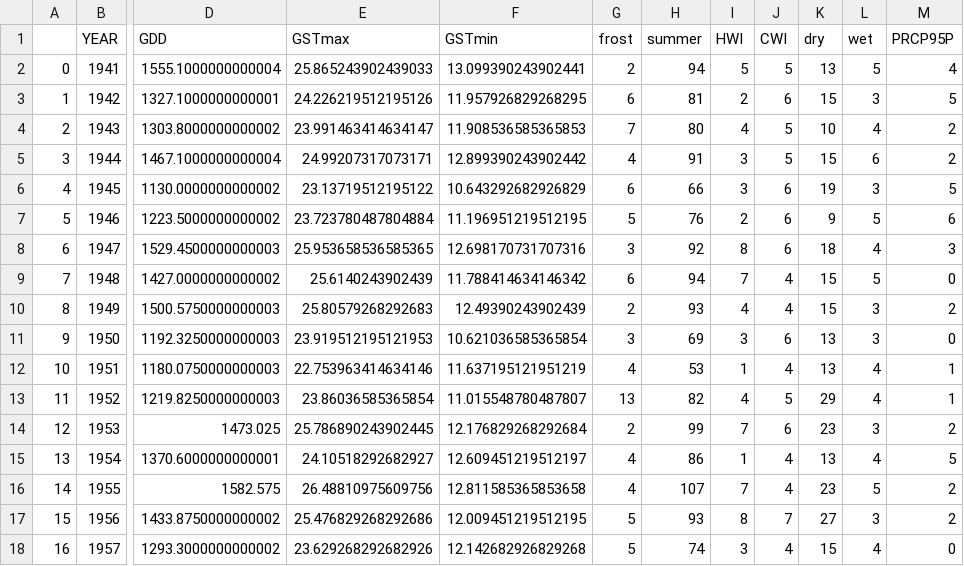
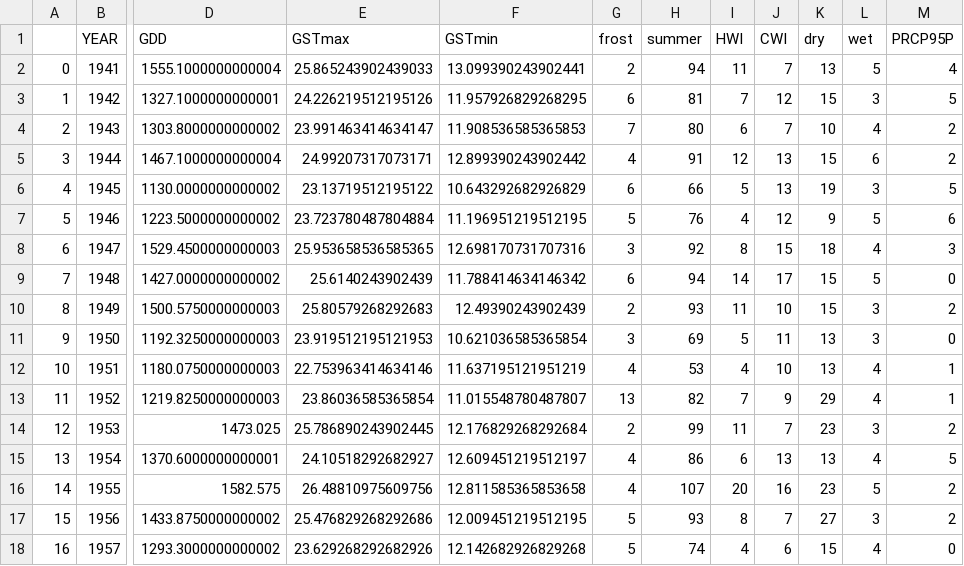
Before and after one commit to ucfjimg/CAP5610-project, a CSV file: data/wx/wx-frontier-agg.csv, drawn as a sheet; only a part is shown, gaps mark what is left out; the diff covers the shown part only; the diff names each change by its address in the sheet, - before the commit and + after, or states it on an @@ line.

```diff
--- a/data/wx/wx-frontier-agg.csv
+++ b/data/wx/wx-frontier-agg.csv
-I2 (HWI): 5
+I2 (HWI): 11
-J2 (CWI): 5
+J2 (CWI): 7
-I3 (HWI): 2
+I3 (HWI): 7
-J3 (CWI): 6
+J3 (CWI): 12
-I4 (HWI): 4
+I4 (HWI): 6
-J4 (CWI): 5
+J4 (CWI): 7
-I5 (HWI): 3
+I5 (HWI): 12
-J5 (CWI): 5
+J5 (CWI): 13
-I6 (HWI): 3
+I6 (HWI): 5
-J6 (CWI): 6
+J6 (CWI): 13
-I7 (HWI): 2
+I7 (HWI): 4
-J7 (CWI): 6
+J7 (CWI): 12
-J8 (CWI): 6
+J8 (CWI): 15
-I9 (HWI): 7
+I9 (HWI): 14
-J9 (CWI): 4
+J9 (CWI): 17
-I10 (HWI): 4
+I10 (HWI): 11
-J10 (CWI): 4
+J10 (CWI): 10
-I11 (HWI): 3
+I11 (HWI): 5
-J11 (CWI): 6
+J11 (CWI): 11
-I12 (HWI): 1
+I12 (HWI): 4
-J12 (CWI): 4
+J12 (CWI): 10
-I13 (HWI): 4
+I13 (HWI): 7
-J13 (CWI): 5
+J13 (CWI): 9
-I14 (HWI): 7
+I14 (HWI): 11
-J14 (CWI): 6
+J14 (CWI): 7
-I15 (HWI): 1
+I15 (HWI): 6
-J15 (CWI): 4
+J15 (CWI): 13
-I16 (HWI): 7
+I16 (HWI): 20
-J16 (CWI): 4
+J16 (CWI): 16
-I18 (HWI): 3
+I18 (HWI): 4
-J18 (CWI): 4
+J18 (CWI): 6
```
Also changed, not shown: 124 edited cells elsewhere in this file, 1 other file.
